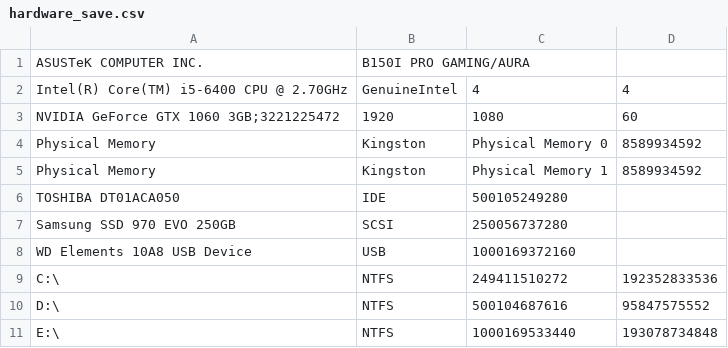
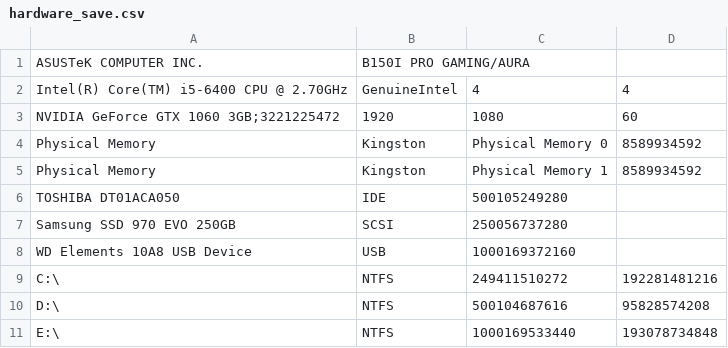
Before and after one commit to kozakbalint/HardwareSoftwareMonitorFw, a CSV file: HardwareSoftwareMonitor(Framework)/save/hardware_save.csv, drawn as a sheet.

```diff
--- a/HardwareSoftwareMonitor(Framework)/save/hardware_save.csv
+++ b/HardwareSoftwareMonitor(Framework)/save/hardware_save.csv
@@ -8,4 +8,4 @@ Samsung SSD 970 EVO 250GB,SCSI,250056737280
 WD Elements 10A8 USB Device,USB,1000169372160
-C:\,NTFS,249411510272,192352833536
-D:\,NTFS,500104687616,95847575552
+C:\,NTFS,249411510272,192281481216
+D:\,NTFS,500104687616,95828574208
 E:\,NTFS,1000169533440,193078734848
```
Also changed, not shown: 3 other files.
